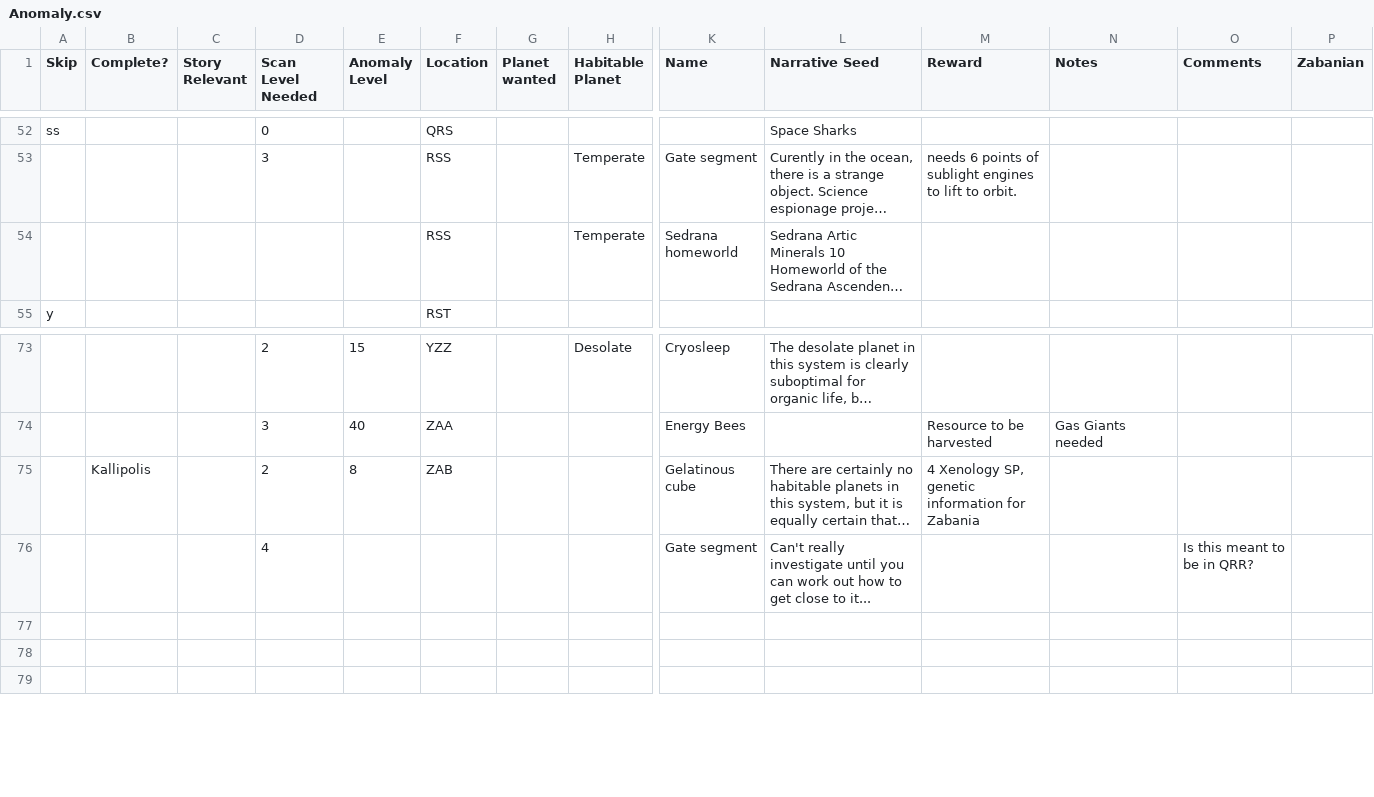
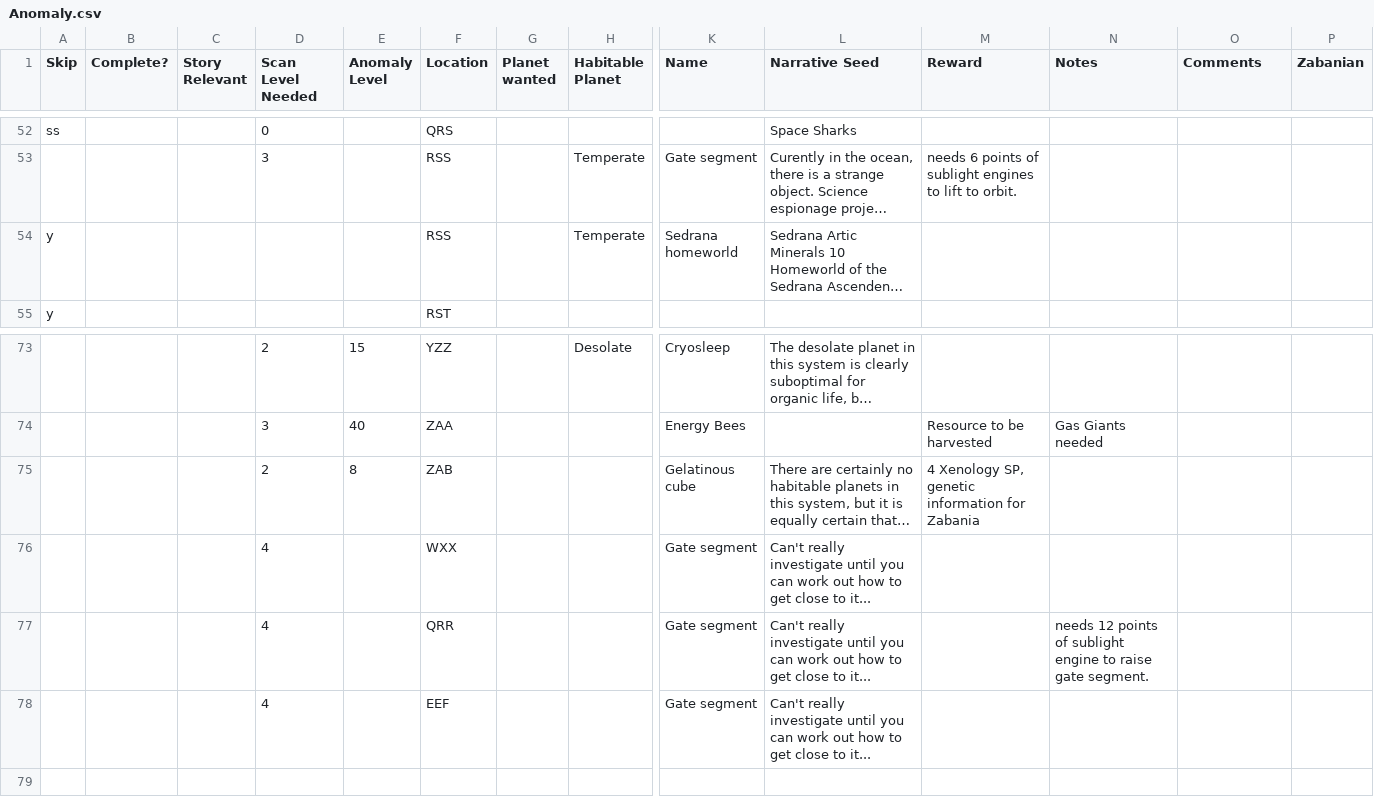
Before and after one commit to waveney/StarKingdoms, a CSV file: Anomaly.csv, drawn as a sheet; only a part is shown, gaps mark what is left out; long unchanged cells end in …; rows hold the shown columns only; the diff names each change by its address in the sheet, - before the commit and + after, or states it on an @@ line.

Commit message:
Anomaly stage 2

```diff
--- a/Anomaly.csv
+++ b/Anomaly.csv
-A54 (Skip): (empty)
+A54 (Skip): y
-B75 (Complete?): Kallipolis
+B75 (Complete?): (empty)
-F76 (Location): (empty)
+F76 (Location): WXX
-O76 (Comments): Is this meant to be in QRR?
+O76 (Comments): (empty)
-row 77: (empty)
+row 77:  |  |  | 4 |  | QRR |  |  | Gate segment | Can't really investigate until you can work out how to get close to it... |  | needs 12 points of sublight engine to raise gate segment.
-row 78: (empty)
+row 78:  |  |  | 4 |  | EEF |  |  | Gate segment | Can't really investigate until you can work out how to get close to it...
```
Also changed, not shown: 10 other files.
